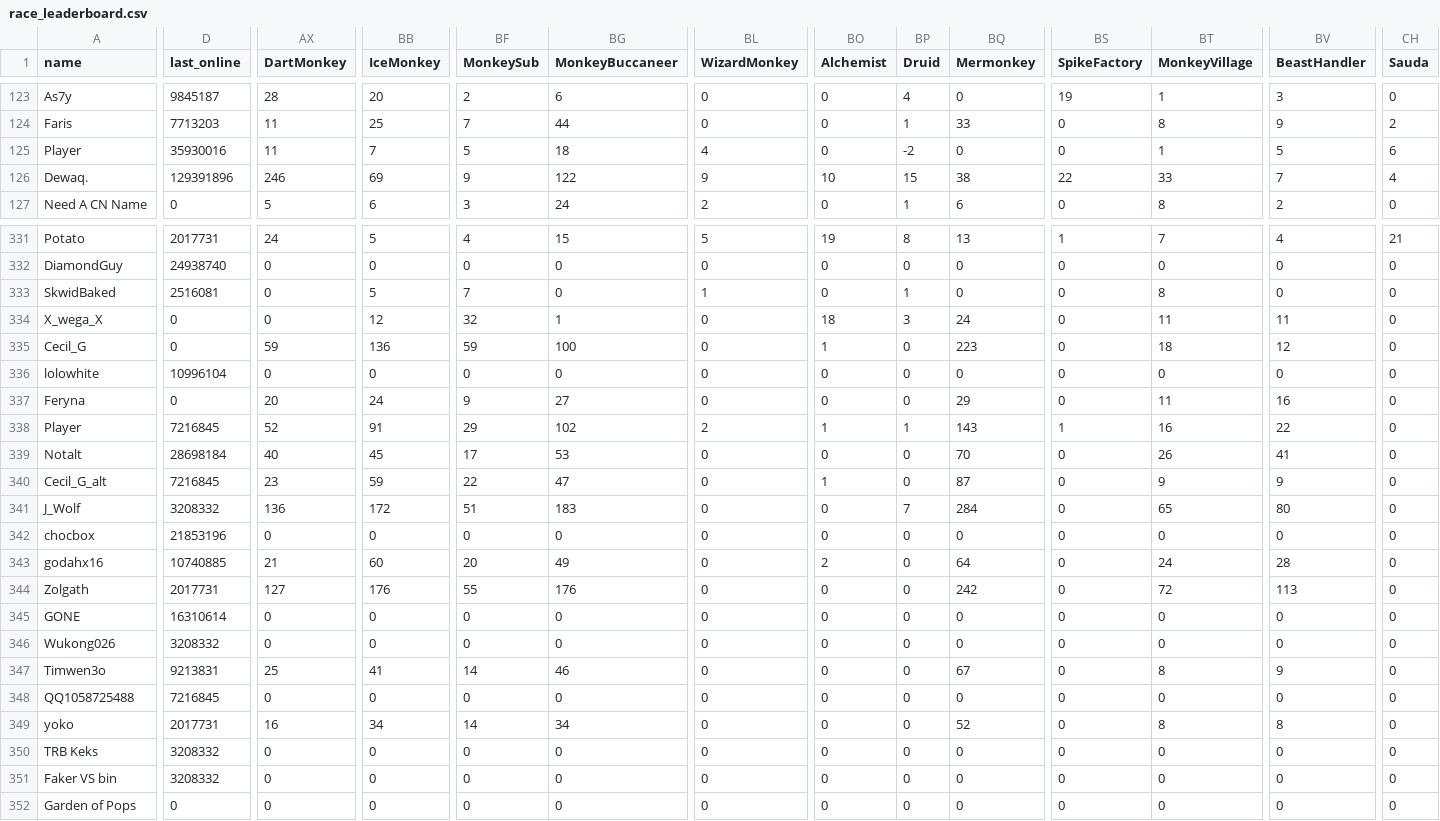
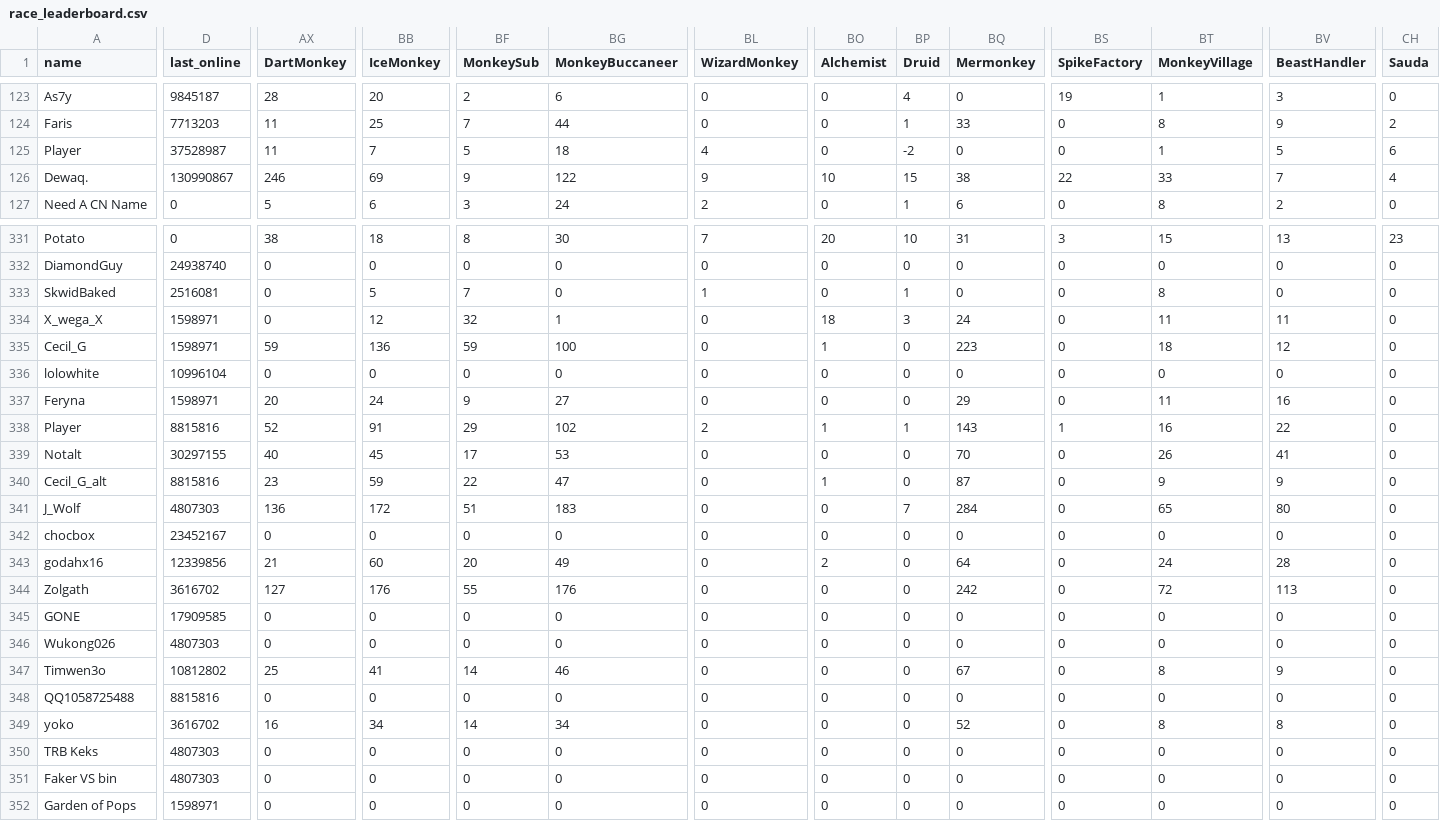
Before and after one commit to ducanup01/btd6race, a CSV file: race_leaderboard.csv, drawn as a sheet; only a part is shown, gaps mark what is left out; the diff covers the shown part only; the diff names each change by its address in the sheet, - before the commit and + after, or states it on an @@ line.

```diff
--- a/race_leaderboard.csv
+++ b/race_leaderboard.csv
-D125 (last_online): 35930016
+D125 (last_online): 37528987
-D126 (last_online): 129391896
+D126 (last_online): 130990867
-D331 (last_online): 2017731
+D331 (last_online): 0
-AX331 (DartMonkey): 24
+AX331 (DartMonkey): 38
-BB331 (IceMonkey): 5
+BB331 (IceMonkey): 18
-BF331 (MonkeySub): 4
+BF331 (MonkeySub): 8
-BG331 (MonkeyBuccaneer): 15
+BG331 (MonkeyBuccaneer): 30
-BL331 (WizardMonkey): 5
+BL331 (WizardMonkey): 7
-BO331 (Alchemist): 19
+BO331 (Alchemist): 20
-BP331 (Druid): 8
+BP331 (Druid): 10
-BQ331 (Mermonkey): 13
+BQ331 (Mermonkey): 31
-BS331 (SpikeFactory): 1
+BS331 (SpikeFactory): 3
-BT331 (MonkeyVillage): 7
+BT331 (MonkeyVillage): 15
-BV331 (BeastHandler): 4
+BV331 (BeastHandler): 13
-CH331 (Sauda): 21
+CH331 (Sauda): 23
-D334:D335 (last_online): 0
+D334:D335 (last_online): 1598971
-D337 (last_online): 0
+D337 (last_online): 1598971
-D338 (last_online): 7216845
+D338 (last_online): 8815816
-D339 (last_online): 28698184
+D339 (last_online): 30297155
-D340 (last_online): 7216845
+D340 (last_online): 8815816
-D341 (last_online): 3208332
+D341 (last_online): 4807303
-D342 (last_online): 21853196
+D342 (last_online): 23452167
-D343 (last_online): 10740885
+D343 (last_online): 12339856
-D344 (last_online): 2017731
+D344 (last_online): 3616702
-D345 (last_online): 16310614
+D345 (last_online): 17909585
-D346 (last_online): 3208332
+D346 (last_online): 4807303
-D347 (last_online): 9213831
+D347 (last_online): 10812802
-D348 (last_online): 7216845
+D348 (last_online): 8815816
-D349 (last_online): 2017731
+D349 (last_online): 3616702
-D350:D351 (last_online): 3208332
+D350:D351 (last_online): 4807303
-D352 (last_online): 0
+D352 (last_online): 1598971
```
Also changed, not shown: 106 edited cells elsewhere in this file.
